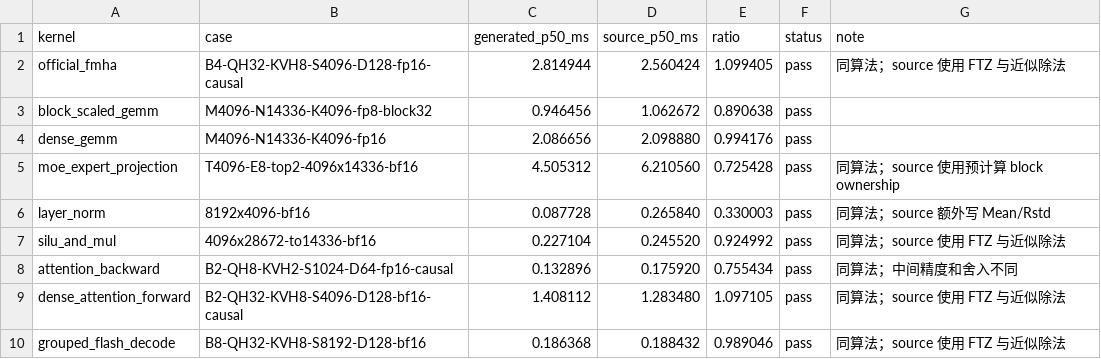
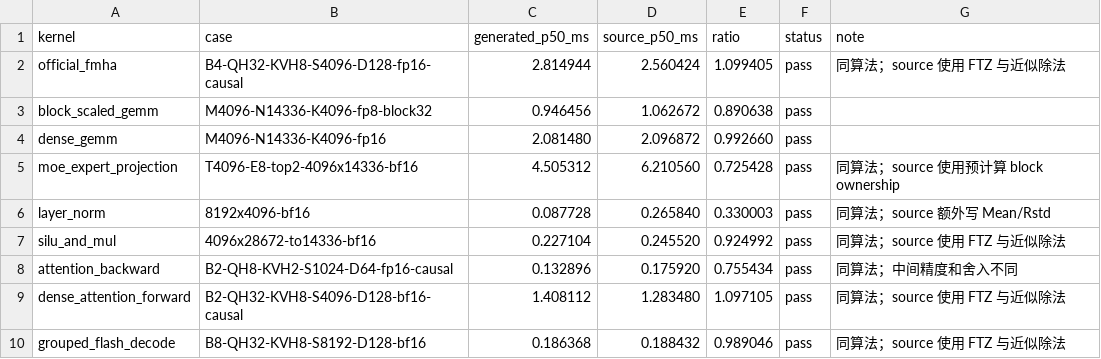
Before and after one commit to zzyu5/Intent, a CSV file: experiments/gpu/results/cutile-5090.csv, drawn as a sheet; only a part is shown.

```diff
--- a/experiments/gpu/results/cutile-5090.csv
+++ b/experiments/gpu/results/cutile-5090.csv
@@ -3,3 +3,3 @@ official_fmha,B4-QH32-KVH8-S4096-D128-fp16-causal,2.814944,2.560424,1.099405,pas
 block_scaled_gemm,M4096-N14336-K4096-fp8-block32,0.946456,1.062672,0.890638,pass,
-dense_gemm,M4096-N14336-K4096-fp16,2.086656,2.098880,0.994176,pass,
+dense_gemm,M4096-N14336-K4096-fp16,2.081480,2.096872,0.992660,pass,
 moe_expert_projection,T4096-E8-top2-4096x14336-bf16,4.505312,6.210560,0.725428,pass,同算法；source 使用预计算 block ownership
```
Also changed, not shown: experiments/gpu/results/triton-5090.csv, 1 other file.
